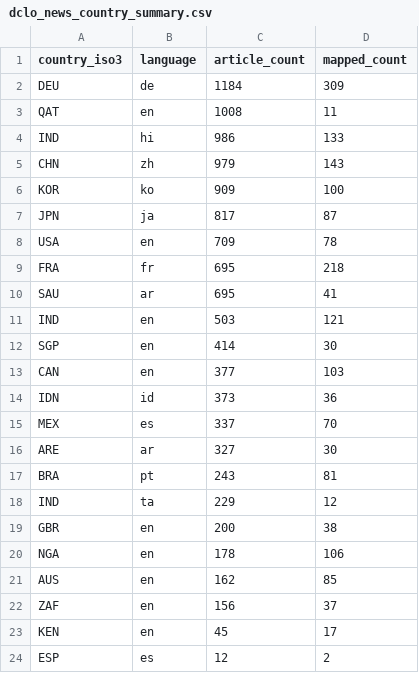
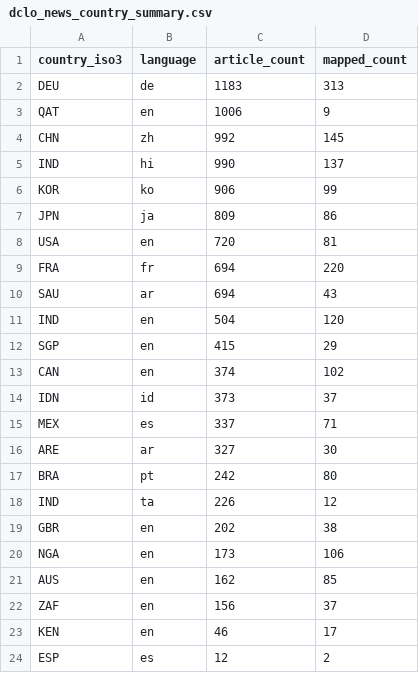
Before and after one commit to techpolicycomms/dclo-dual-track-dashboard, a CSV file: data/gold/dclo_news_country_summary.csv, drawn as a sheet.

```diff
--- a/data/gold/dclo_news_country_summary.csv
+++ b/data/gold/dclo_news_country_summary.csv
@@ -1,24 +1,24 @@
 country_iso3,language,article_count,mapped_count
-DEU,de,1184,309
-QAT,en,1008,11
-IND,hi,986,133
-CHN,zh,979,143
-KOR,ko,909,100
-JPN,ja,817,87
-USA,en,709,78
-FRA,fr,695,218
-SAU,ar,695,41
-IND,en,503,121
-SGP,en,414,30
-CAN,en,377,103
-IDN,id,373,36
-MEX,es,337,70
+DEU,de,1183,313
+QAT,en,1006,9
+CHN,zh,992,145
+IND,hi,990,137
+KOR,ko,906,99
+JPN,ja,809,86
+USA,en,720,81
+FRA,fr,694,220
+SAU,ar,694,43
+IND,en,504,120
+SGP,en,415,29
+CAN,en,374,102
+IDN,id,373,37
+MEX,es,337,71
 ARE,ar,327,30
-BRA,pt,243,81
-IND,ta,229,12
-GBR,en,200,38
-NGA,en,178,106
+BRA,pt,242,80
+IND,ta,226,12
+GBR,en,202,38
+NGA,en,173,106
 AUS,en,162,85
 ZAF,en,156,37
-KEN,en,45,17
+KEN,en,46,17
 ESP,es,12,2
```
Also changed, not shown: 3 other files.
